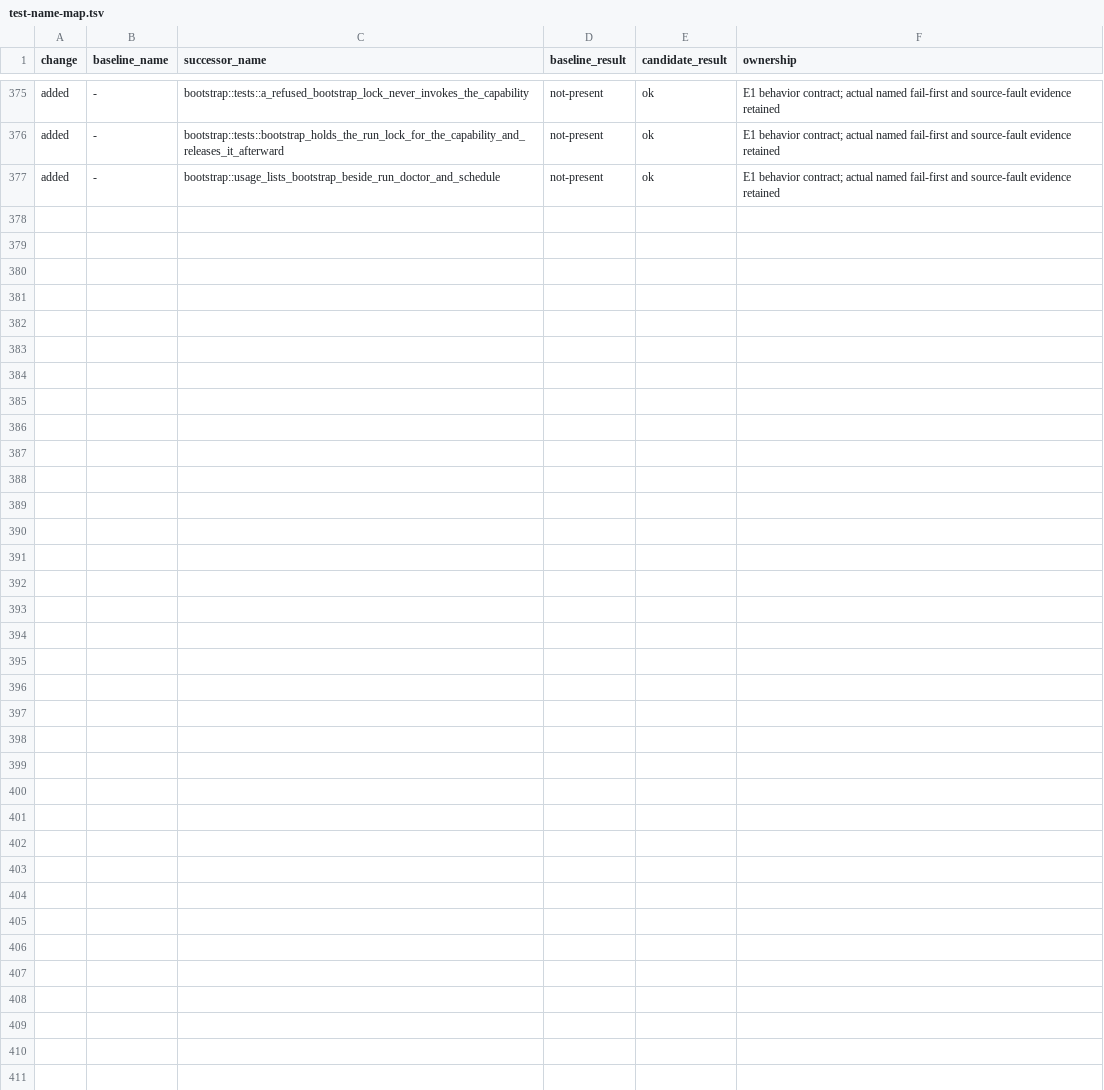
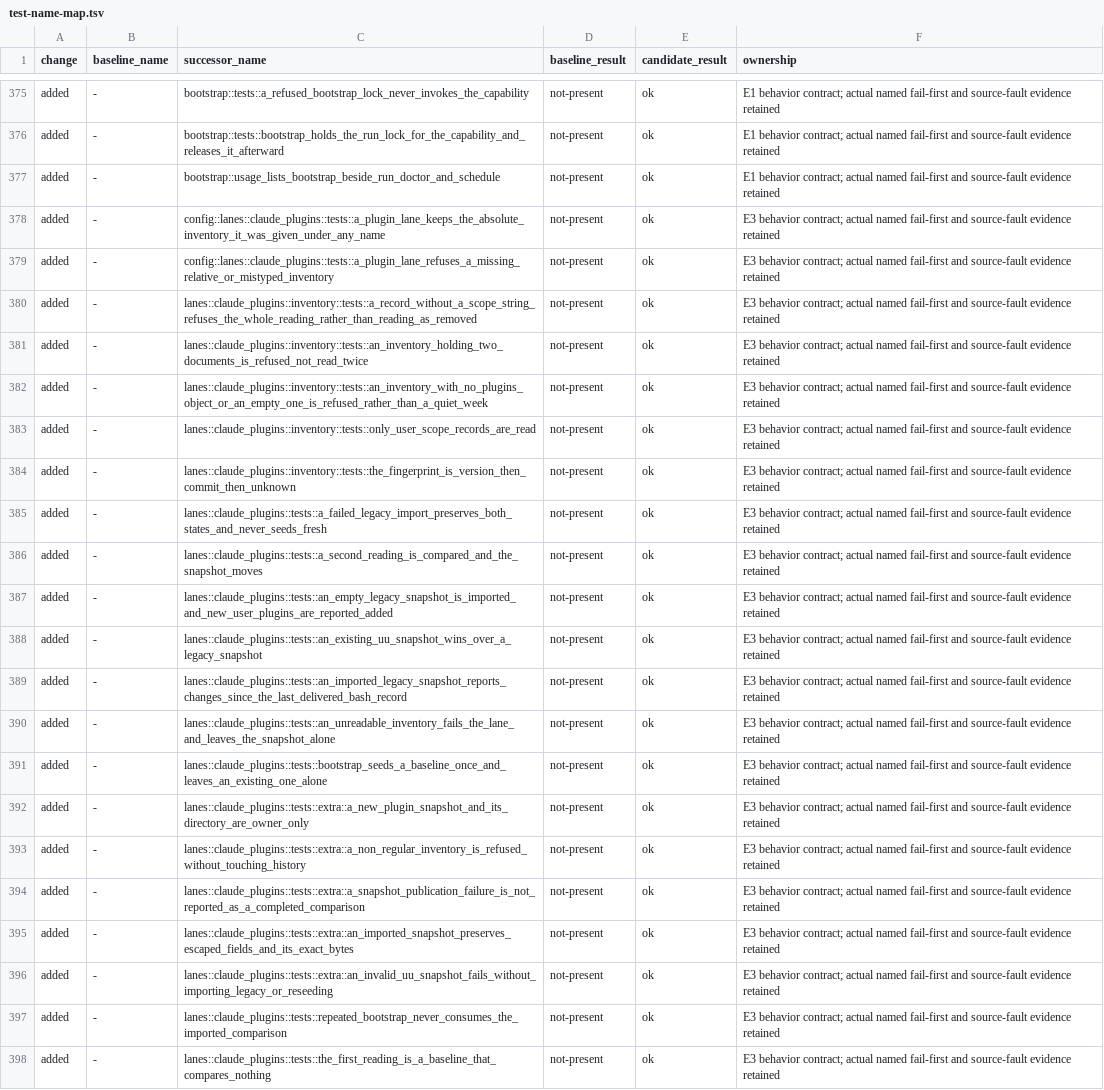
Before and after one commit to webdavis/dotfiles, a TSV file: dot_local/share/uu/docs/test-name-map.tsv, drawn as a sheet; only a part is shown, gaps mark what is left out; the diff names each change by its address in the sheet, - before the commit and + after, or states it on an @@ line.

Commit message:
feat(uu): record Claude Code plugin changes

```diff
--- a/dot_local/share/uu/docs/test-name-map.tsv
+++ b/dot_local/share/uu/docs/test-name-map.tsv
+row 378: added | - | config::lanes::claude_plugins::tests::a_plugin_lane_keeps_the_absolute_inventory_it_was_given_under_any_name | not-present | ok | E3 behavior contract; actual named fail-first and source-fault evidence retained
+row 379: added | - | config::lanes::claude_plugins::tests::a_plugin_lane_refuses_a_missing_relative_or_mistyped_inventory | not-present | ok | E3 behavior contract; actual named fail-first and source-fault evidence retained
+row 380: added | - | lanes::claude_plugins::inventory::tests::a_record_without_a_scope_string_refuses_the_whole_reading_rather_than_reading_as_removed | not-present | ok | E3 behavior contract; actual named fail-first and source-fault evidence retained
+row 381: added | - | lanes::claude_plugins::inventory::tests::an_inventory_holding_two_documents_is_refused_not_read_twice | not-present | ok | E3 behavior contract; actual named fail-first and source-fault evidence retained
+row 382: added | - | lanes::claude_plugins::inventory::tests::an_inventory_with_no_plugins_object_or_an_empty_one_is_refused_rather_than_a_quiet_week | not-present | ok | E3 behavior contract; actual named fail-first and source-fault evidence retained
+row 383: added | - | lanes::claude_plugins::inventory::tests::only_user_scope_records_are_read | not-present | ok | E3 behavior contract; actual named fail-first and source-fault evidence retained
+row 384: added | - | lanes::claude_plugins::inventory::tests::the_fingerprint_is_version_then_commit_then_unknown | not-present | ok | E3 behavior contract; actual named fail-first and source-fault evidence retained
+row 385: added | - | lanes::claude_plugins::tests::a_failed_legacy_import_preserves_both_states_and_never_seeds_fresh | not-present | ok | E3 behavior contract; actual named fail-first and source-fault evidence retained
+row 386: added | - | lanes::claude_plugins::tests::a_second_reading_is_compared_and_the_snapshot_moves | not-present | ok | E3 behavior contract; actual named fail-first and source-fault evidence retained
+row 387: added | - | lanes::claude_plugins::tests::an_empty_legacy_snapshot_is_imported_and_new_user_plugins_are_reported_added | not-present | ok | E3 behavior contract; actual named fail-first and source-fault evidence retained
+row 388: added | - | lanes::claude_plugins::tests::an_existing_uu_snapshot_wins_over_a_legacy_snapshot | not-present | ok | E3 behavior contract; actual named fail-first and source-fault evidence retained
+row 389: added | - | lanes::claude_plugins::tests::an_imported_legacy_snapshot_reports_changes_since_the_last_delivered_bash_record | not-present | ok | E3 behavior contract; actual named fail-first and source-fault evidence retained
+row 390: added | - | lanes::claude_plugins::tests::an_unreadable_inventory_fails_the_lane_and_leaves_the_snapshot_alone | not-present | ok | E3 behavior contract; actual named fail-first and source-fault evidence retained
+row 391: added | - | lanes::claude_plugins::tests::bootstrap_seeds_a_baseline_once_and_leaves_an_existing_one_alone | not-present | ok | E3 behavior contract; actual named fail-first and source-fault evidence retained
+row 392: added | - | lanes::claude_plugins::tests::extra::a_new_plugin_snapshot_and_its_directory_are_owner_only | not-present | ok | E3 behavior contract; actual named fail-first and source-fault evidence retained
+row 393: added | - | lanes::claude_plugins::tests::extra::a_non_regular_inventory_is_refused_without_touching_history | not-present | ok | E3 behavior contract; actual named fail-first and source-fault evidence retained
+row 394: added | - | lanes::claude_plugins::tests::extra::a_snapshot_publication_failure_is_not_reported_as_a_completed_comparison | not-present | ok | E3 behavior contract; actual named fail-first and source-fault evidence retained
+row 395: added | - | lanes::claude_plugins::tests::extra::an_imported_snapshot_preserves_escaped_fields_and_its_exact_bytes | not-present | ok | E3 behavior contract; actual named fail-first and source-fault evidence retained
+row 396: added | - | lanes::claude_plugins::tests::extra::an_invalid_uu_snapshot_fails_without_importing_legacy_or_reseeding | not-present | ok | E3 behavior contract; actual named fail-first and source-fault evidence retained
+row 397: added | - | lanes::claude_plugins::tests::repeated_bootstrap_never_consumes_the_imported_comparison | not-present | ok | E3 behavior contract; actual named fail-first and source-fault evidence retained
+row 398: added | - | lanes::claude_plugins::tests::the_first_reading_is_a_baseline_that_compares_nothing | not-present | ok | E3 behavior contract; actual named fail-first and source-fault evidence retained
```
Also changed, not shown: 13 other files.
